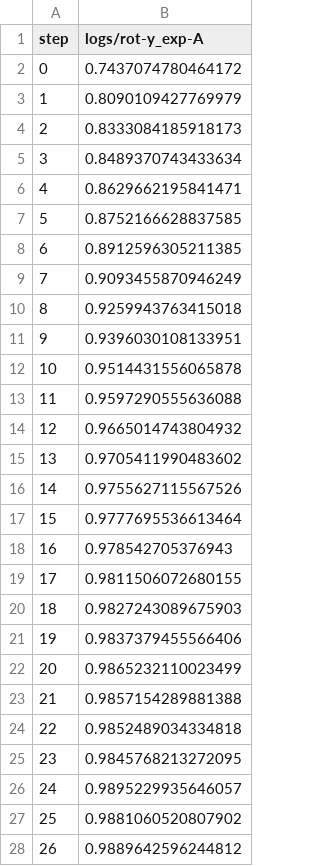
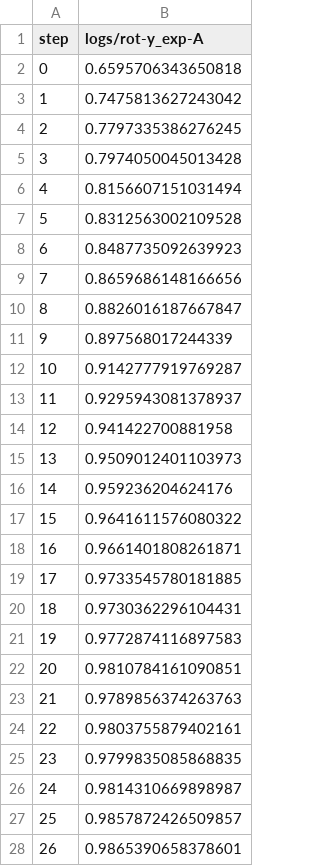
Before and after one commit to umd-fire-coml/survey-orientation-representations, a CSV file: utils/csv_output/exp-A_cleaned_training_accuracy.csv, drawn as a sheet; only a part is shown; the diff covers the shown part only.

```diff
--- a/utils/csv_output/exp-A_cleaned_training_accuracy.csv
+++ b/utils/csv_output/exp-A_cleaned_training_accuracy.csv
@@ -1,28 +1,28 @@
 step,logs/rot-y_exp-A
-0,0.7437074780464172
-1,0.8090109427769979
-2,0.8333084185918173
-3,0.8489370743433634
-4,0.8629662195841471
-5,0.8752166628837585
-6,0.8912596305211385
-7,0.9093455870946249
-8,0.9259943763415018
-9,0.9396030108133951
-10,0.9514431556065878
-11,0.9597290555636088
-12,0.9665014743804932
-13,0.9705411990483602
-14,0.9755627115567526
-15,0.9777695536613464
-16,0.978542705376943
-17,0.9811506072680155
-18,0.9827243089675903
-19,0.9837379455566406
-20,0.9865232110023499
-21,0.9857154289881388
-22,0.9852489034334818
-23,0.9845768213272095
-24,0.9895229935646057
-25,0.9881060520807902
-26,0.9889642596244812
+0,0.6595706343650818
+1,0.7475813627243042
+2,0.7797335386276245
+3,0.7974050045013428
+4,0.8156607151031494
+5,0.8312563002109528
+6,0.8487735092639923
+7,0.8659686148166656
+8,0.8826016187667847
+9,0.897568017244339
+10,0.9142777919769287
+11,0.9295943081378937
+12,0.941422700881958
+13,0.9509012401103973
+14,0.959236204624176
+15,0.9641611576080322
+16,0.9661401808261871
+17,0.9733545780181885
+18,0.9730362296104431
+19,0.9772874116897583
+20,0.9810784161090851
+21,0.9789856374263763
+22,0.9803755879402161
+23,0.9799835085868835
+24,0.9814310669898987
+25,0.9857872426509857
+26,0.9865390658378601
```
Also changed, not shown: 73 edited cells elsewhere in this file, utils/csv_output/exp-A_cleaned_training_loss.csv, utils/csv_output/exp-A_cleaned_validation_accuracy.csv, 17 other files.
